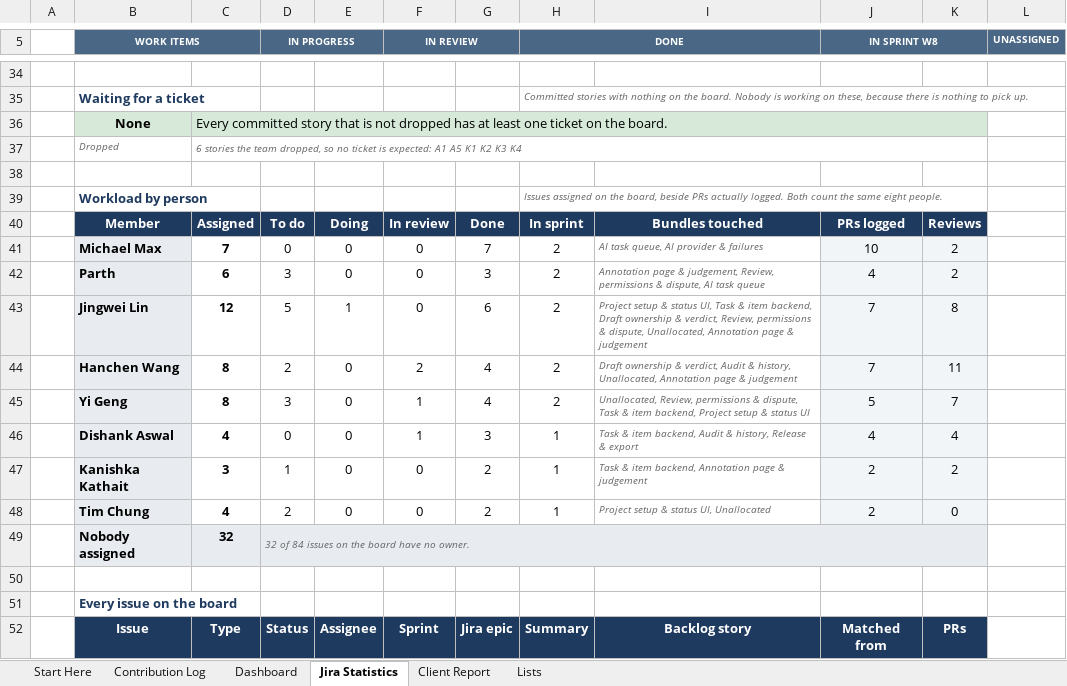
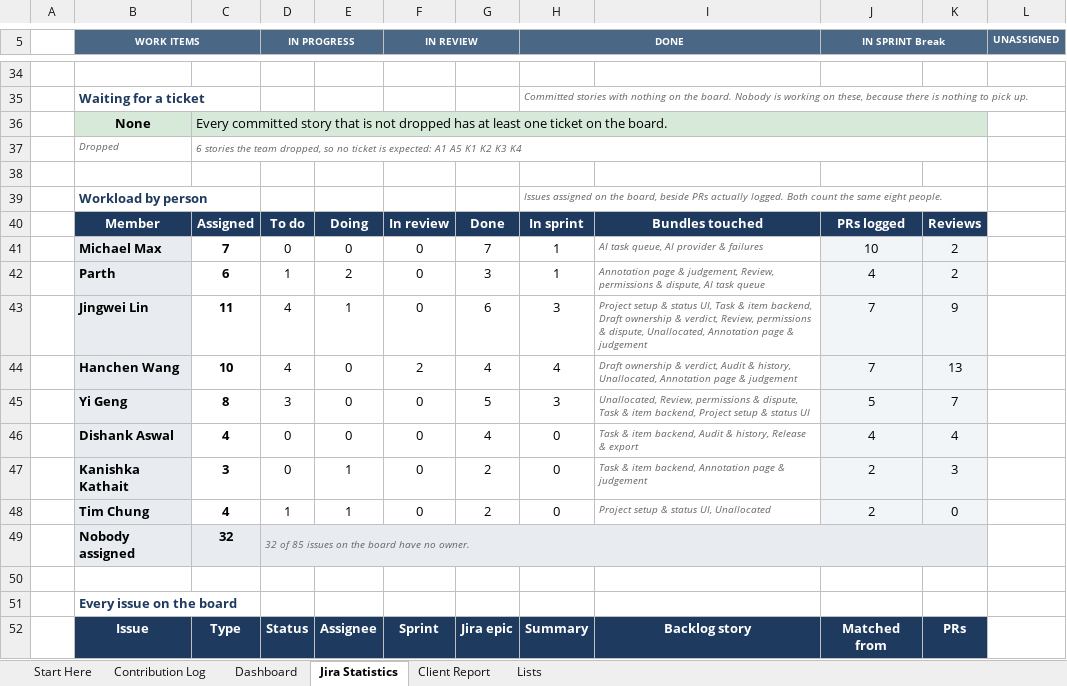
Before and after one commit to hanchen9127/COMP5703_Manager, an Excel workbook: shared/CS-57_Contribution_Tracker.xlsx, sheet Jira Statistics, drawn as a sheet; only a part is shown, gaps mark what is left out; values as stored, in another font and other column widths than the file's, no borders; charts and pictures and conditional formats not drawn; the diff covers the shown part only; the diff names each change by its address in the sheet, - before the commit and + after, or states it on an @@ line.

Commit message:
docs: plan to end of W11 sprint

```diff
--- a/shared/CS-57_Contribution_Tracker.xlsx (sheet Jira Statistics)
+++ b/shared/CS-57_Contribution_Tracker.xlsx (sheet Jira Statistics)
-J5: IN SPRINT W8
+J5: IN SPRINT Break
-H41:H42 (DONE): 2
+H41:H42 (DONE): 1
-D42 (IN PROGRESS): 3
+D42 (IN PROGRESS): 1
-E42: 0
+E42: 2
-C43: 12
+C43: 11
-D43 (IN PROGRESS): 5
+D43 (IN PROGRESS): 4
-H43 (DONE): 2
+H43 (DONE): 3
-K43: 8
+K43: 9
-C44: 8
+C44: 10
-D44 (IN PROGRESS): 2
+D44 (IN PROGRESS): 4
-H44 (DONE): 2
+H44 (DONE): 4
-K44: 11
+K44: 13
-F45:F46 (IN REVIEW): 1
+F45:F46 (IN REVIEW): 0
-G45: 4
+G45: 5
-H45 (DONE): 2
+H45 (DONE): 3
-G46: 3
+G46: 4
-H46:H48 (DONE): 1
+H46:H48 (DONE): 0
-D47 (IN PROGRESS): 1
+D47 (IN PROGRESS): 0
-E47:E48: 0
+E47:E48: 1
-K47: 2
+K47: 3
-D48 (IN PROGRESS): 2
+D48 (IN PROGRESS): 1
-D49 (IN PROGRESS): 32 of 84 issues on the board have no owner.
+D49 (IN PROGRESS): 32 of 85 issues on the board have no owner.
```
Also changed, not shown: 2 added rows, 1 removed row and 129 edited cells elsewhere in this sheet, sheet Contribution Log, sheet Lists, sheet Dashboard, sheet Client Report, 16 other files.
